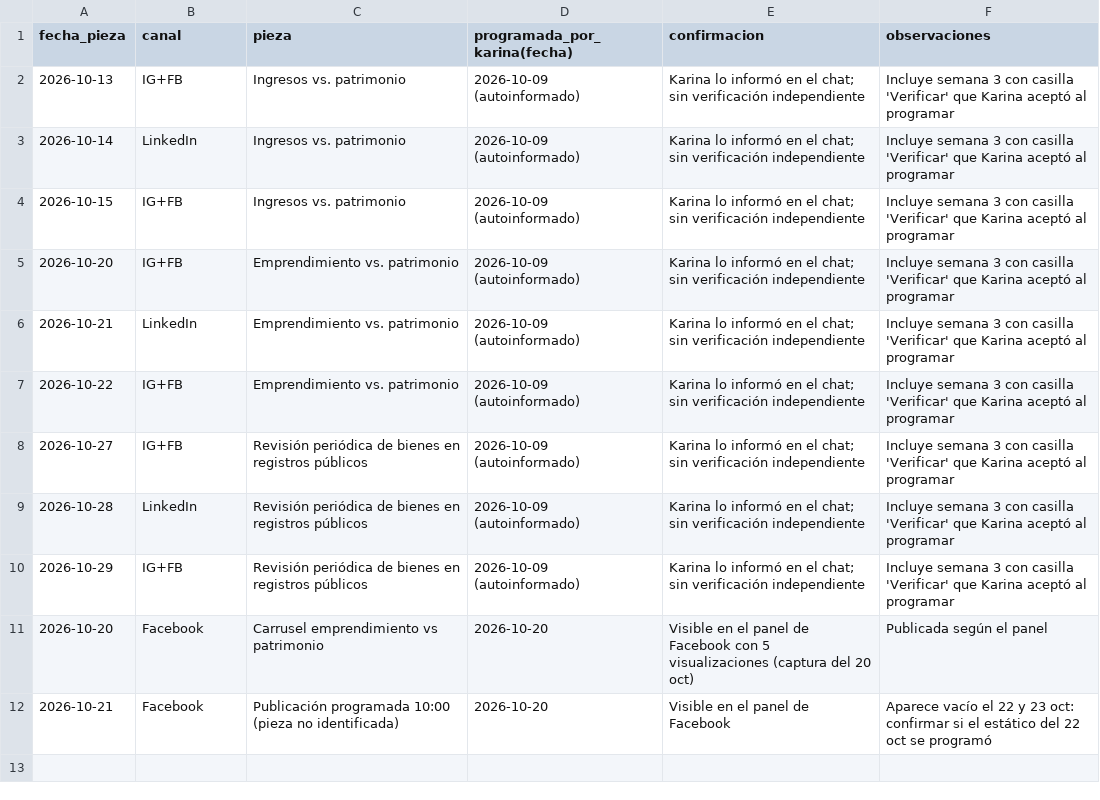
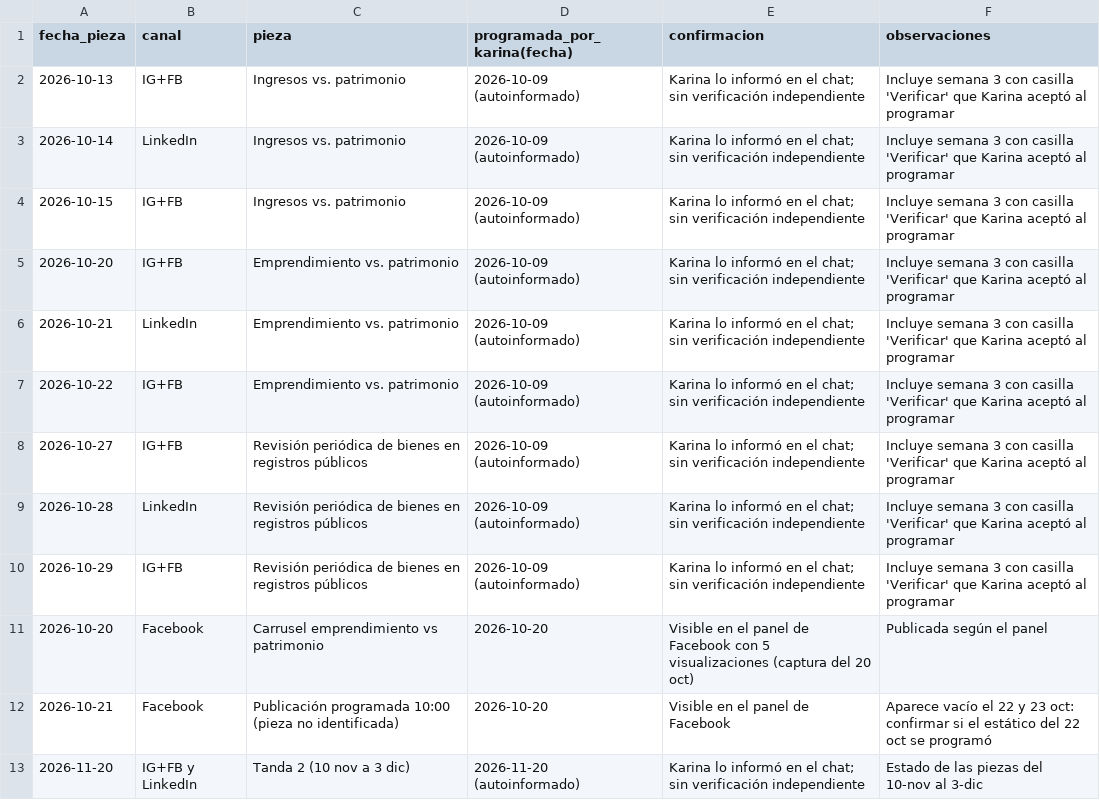
Before and after one commit to karalvar-sys/Mujeresgenerandoseriqueza, a CSV file: 04_produccion/registro_programacion.csv, drawn as a sheet.

```diff
--- a/04_produccion/registro_programacion.csv
+++ b/04_produccion/registro_programacion.csv
@@ -12 +12,2 @@ fecha_pieza,canal,pieza,programada_por_karina(fecha),confirmacion,observaciones
 2026-10-21,Facebook,Publicación programada 10:00 (pieza no identificada),2026-10-20,Visible en el panel de Facebook,Aparece vacío el 22 y 23 oct: confirmar si el estático del 22 oct se programó
+2026-11-20,IG+FB y LinkedIn,Tanda 2 (10 nov a 3 dic),2026-11-20 (autoinformado),Karina lo informó en el chat; sin verificación independiente,Estado de las piezas del 10-nov al 3-dic
```
Also changed, not shown: 03_tablero/registro_actividad.csv.
